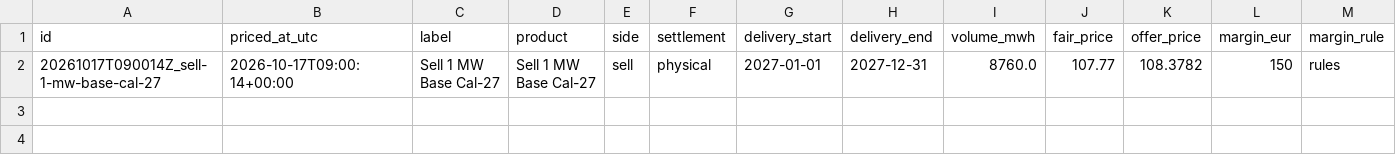
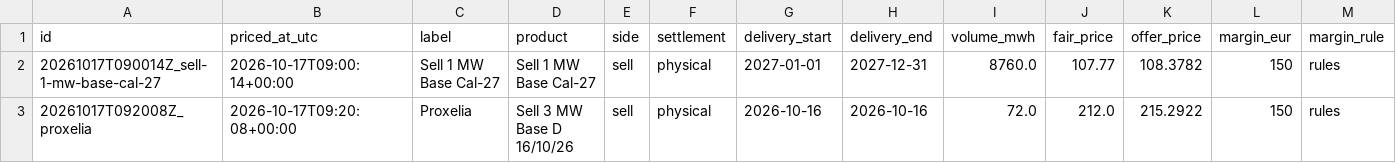
Before and after one commit to menckley/pricer, a CSV file: pricings/journal.csv, drawn as a sheet; only a part is shown; rows hold the shown columns only; the diff names each change by its address in the sheet, - before the commit and + after, or states it on an @@ line.

Commit message:
Pricing 20261017T092008Z_proxelia : Sell 3 MW Base D 16/10/26 — 215.29 €/MWh

```diff
--- a/pricings/journal.csv
+++ b/pricings/journal.csv
+row 3: 20261017T092008Z_proxelia | 2026-10-17T09:20:08+00:00 | Proxelia | Sell 3 MW Base D 16/10/26 | sell | physical | 2026-10-16 | 2026-10-16 | 72.0 | 212.0 | 215.2922 | 150 | rules
```
Also changed, not shown: 1 other file.
